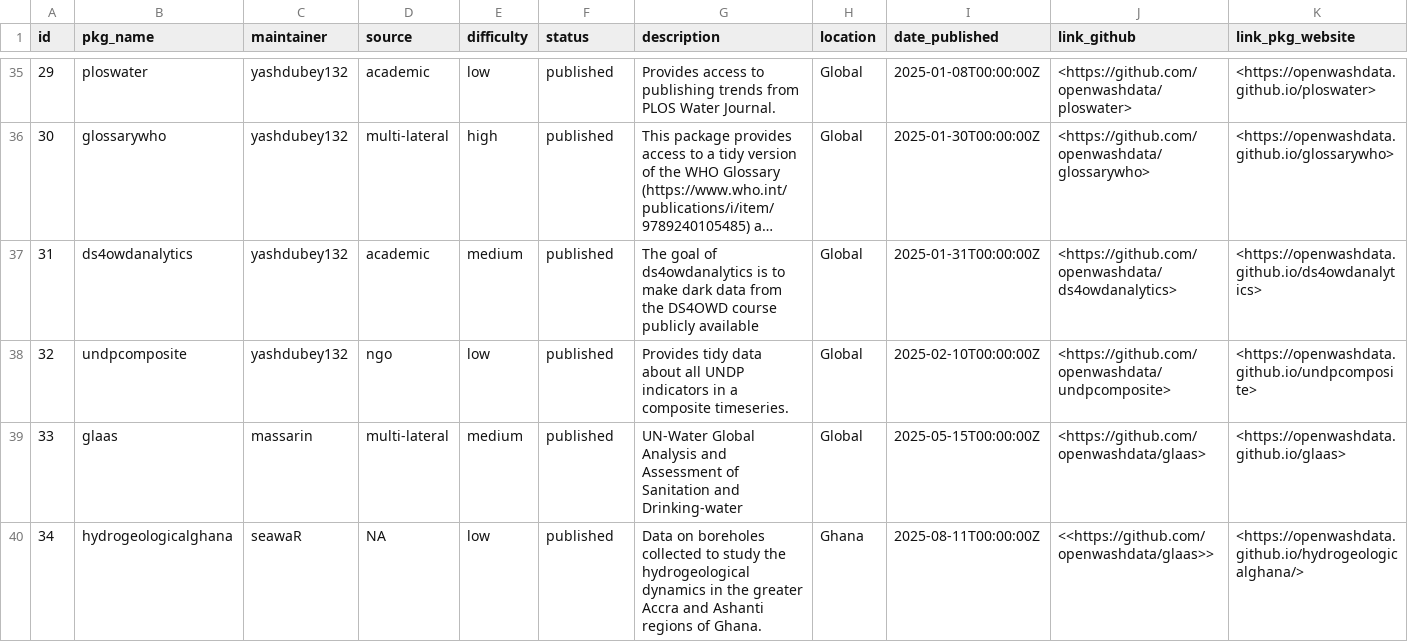
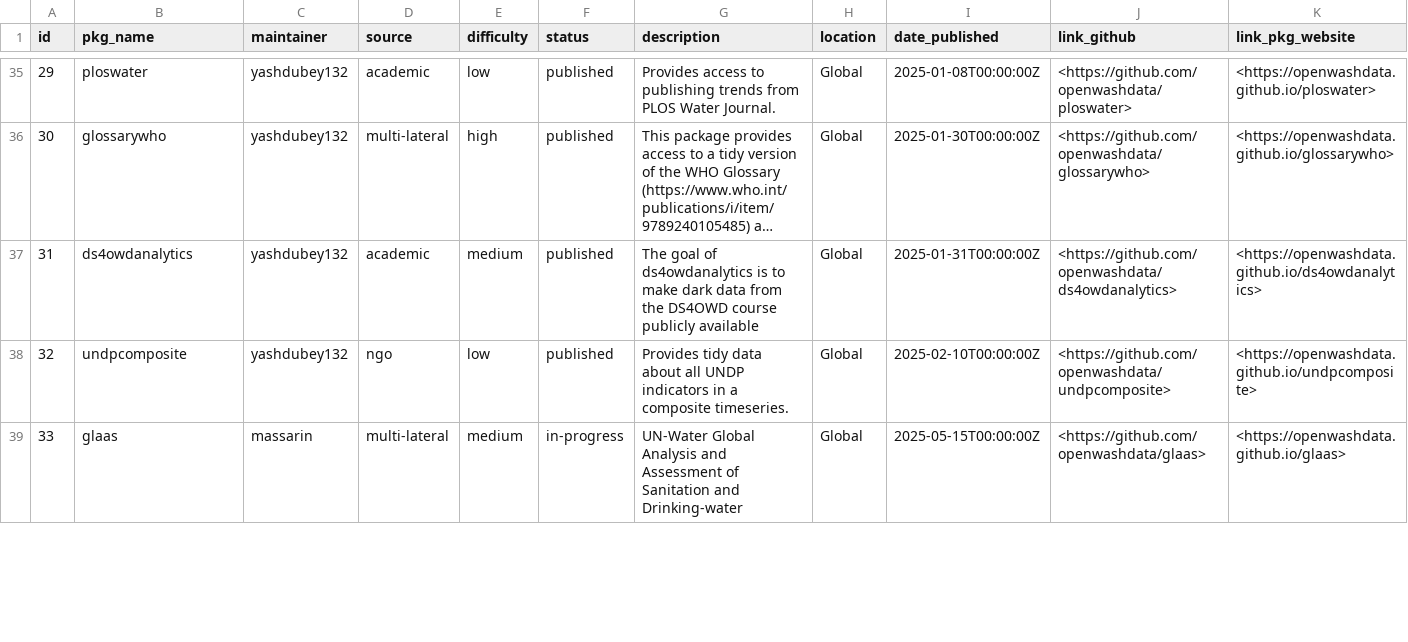
Before and after one commit to openwashdata/website, a CSV file: pages/gallery/data/data_data/tbl-01-openwashdata-datasets.csv, drawn as a sheet; only a part is shown, gaps mark what is left out; long unchanged cells end in …; removed rows and columns are numbered as before the commit, all else as after; rows hold the shown columns only; the diff covers the shown part only; the diff names each change by its address in the sheet, - before the commit and + after, or states it on an @@ line.

```diff
--- a/pages/gallery/data/data_data/tbl-01-openwashdata-datasets.csv
+++ b/pages/gallery/data/data_data/tbl-01-openwashdata-datasets.csv
-F39 (status): published
+F39 (status): in-progress
-row 40: 34 | hydrogeologicalghana | seawaR | NA | low | published | Data on boreholes collected to study the hydrogeological dynamics in the greater Accra and Ashanti regions of Ghana. | Ghana | 2025-08-11T00:00:00Z | <<https://github.com/openwashdata/glaas>> | <https://openwashdata.github.io/hydrogeologicalghana/>
```
Also changed, not shown: 2 added rows elsewhere in this file, 4 other files.
